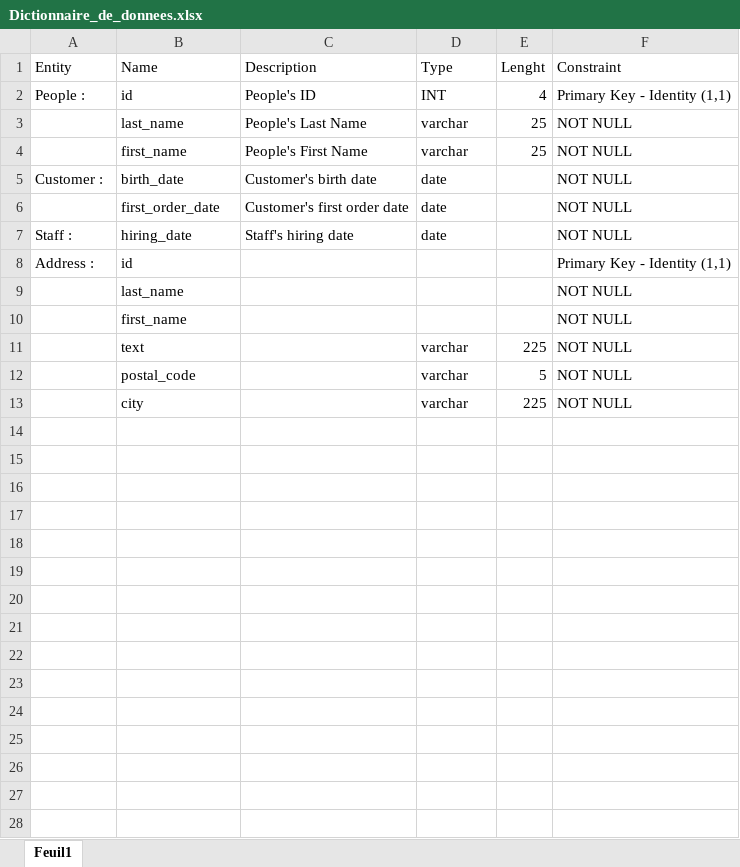
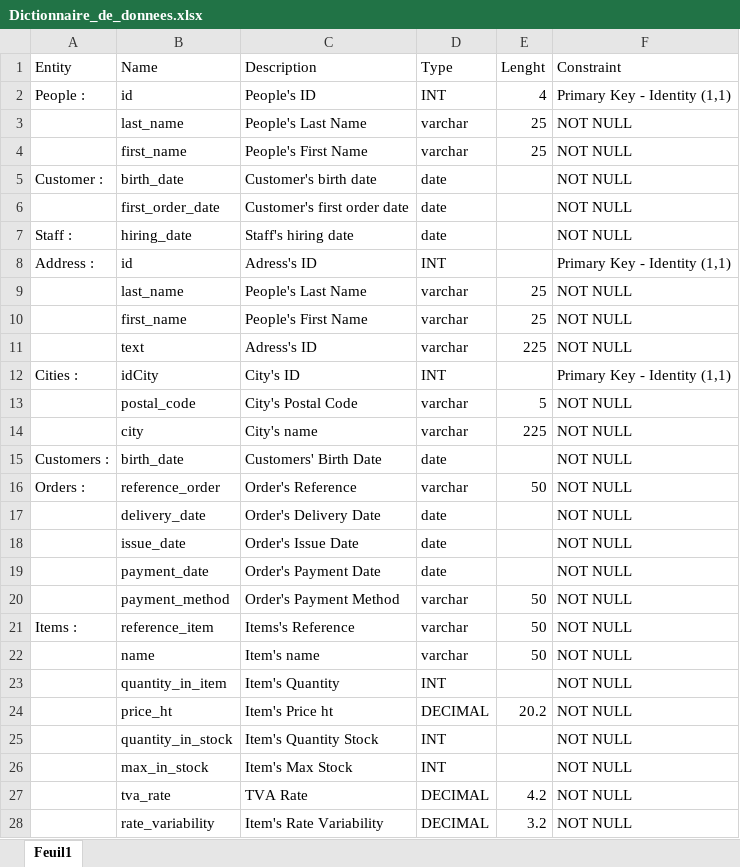
Before and after one commit to pierre1316/Projet-POO-CPP-CLI, an Excel workbook: Diagrammes/Dictionnaire_de_donnees.xlsx, sheet Feuil1, drawn as a sheet; values as stored, in another font and other column widths than the file's, no borders; removed rows and columns are numbered as before the commit, all else as after; the diff names each change by its address in the sheet, - before the commit and + after, or states it on an @@ line.

Commit message:
Update Dictionnaire_de_donnees.xlsx

```diff
--- a/Diagrammes/Dictionnaire_de_donnees.xlsx (sheet Feuil1)
+++ b/Diagrammes/Dictionnaire_de_donnees.xlsx (sheet Feuil1)
-C8 (Description): (empty)
+C8 (Description): Adress's ID
-D8 (Type): (empty)
+D8 (Type): INT
-row 9:  | last_name |  |  |  | NOT NULL
-row 10:  | first_name |  |  |  | NOT NULL
+row 9:  | last_name | People's Last Name | varchar | 25 | NOT NULL
+row 10:  | first_name | People's First Name | varchar | 25 | NOT NULL
-C11 (Description): (empty)
+C11 (Description): Adress's ID
+row 12: Cities : | idCity | City's ID | INT |  | Primary Key - Identity (1,1)
-C13 (Description): (empty)
+C13 (Description): City's Postal Code
-C14 (Description): (empty)
+C14 (Description): City's name
+row 15: Customers : | birth_date | Customers' Birth Date | date |  | NOT NULL
+row 16: Orders : | reference_order | Order's Reference | varchar | 50 | NOT NULL
+row 17:  | delivery_date | Order's Delivery Date | date |  | NOT NULL
+row 18:  | issue_date | Order's Issue Date | date |  | NOT NULL
+row 19:  | payment_date | Order's Payment Date | date |  | NOT NULL
+row 20:  | payment_method | Order's Payment Method | varchar | 50 | NOT NULL
+row 21: Items : | reference_item | Items's Reference | varchar | 50 | NOT NULL
+row 22:  | name | Item's name | varchar | 50 | NOT NULL
+row 23:  | quantity_in_item | Item's Quantity | INT |  | NOT NULL
+row 24:  | price_ht | Item's Price ht | DECIMAL | 20.2 | NOT NULL
+row 25:  | quantity_in_stock | Item's Quantity Stock | INT |  | NOT NULL
+row 26:  | max_in_stock | Item's Max Stock | INT |  | NOT NULL
+row 27:  | tva_rate | TVA Rate | DECIMAL | 4.2 | NOT NULL
+row 28:  | rate_variability | Item's Rate Variability | DECIMAL | 3.2 | NOT NULL
```
